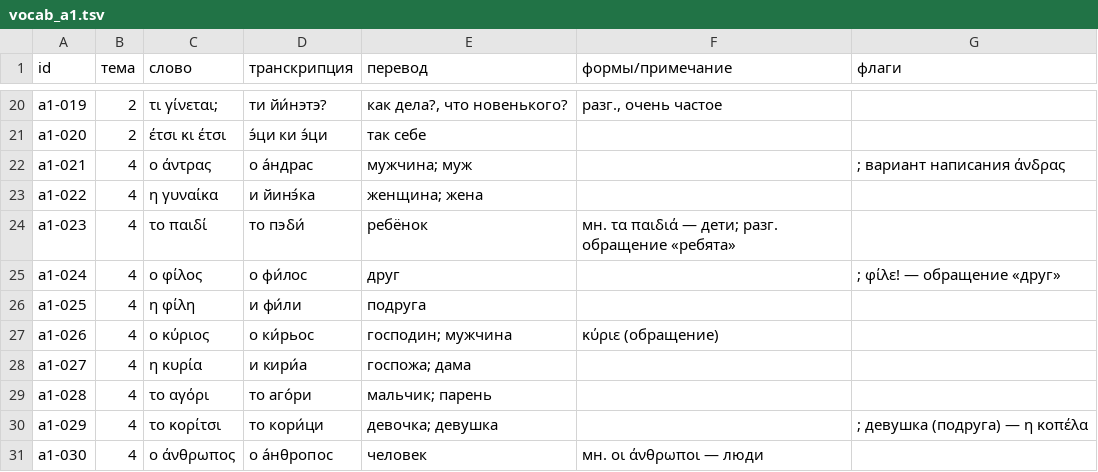
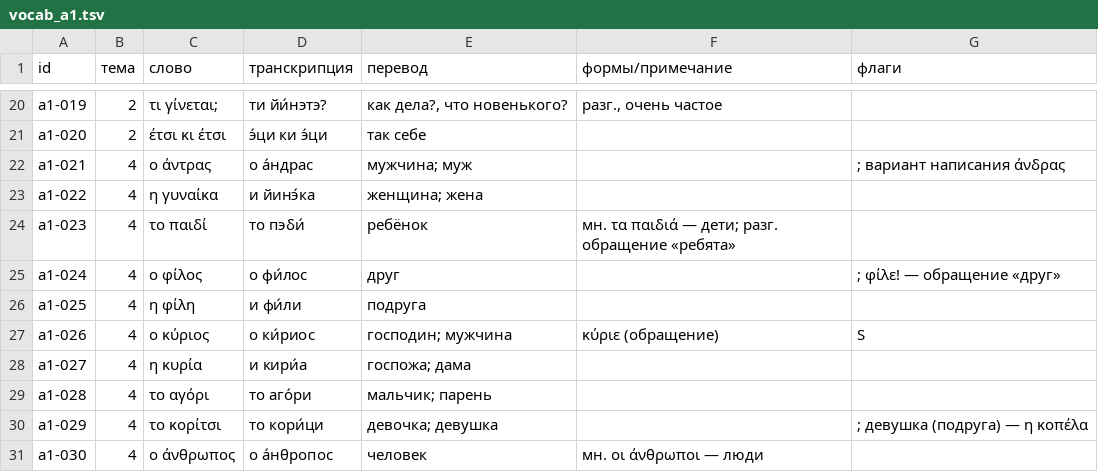
Before and after one commit to dmshad/greek, a TSV file: content/el/vocab_a1.tsv, drawn as a sheet; only a part is shown, gaps mark what is left out.

```diff
--- a/content/el/vocab_a1.tsv
+++ b/content/el/vocab_a1.tsv
@@ -26,3 +26,3 @@ a1-024	4	ο φίλος	о фи́лос	друг		; φίλε! — обращен
 a1-025	4	η φίλη	и фи́ли	подруга		
-a1-026	4	ο κύριος	о ки́рьос	господин; мужчина	κύριε (обращение)	
+a1-026	4	ο κύριος	о ки́риос	господин; мужчина	κύριε (обращение)	S
 a1-027	4	η κυρία	и кири́а	госпожа; дама		
```
Also changed, not shown: 12 other files.
